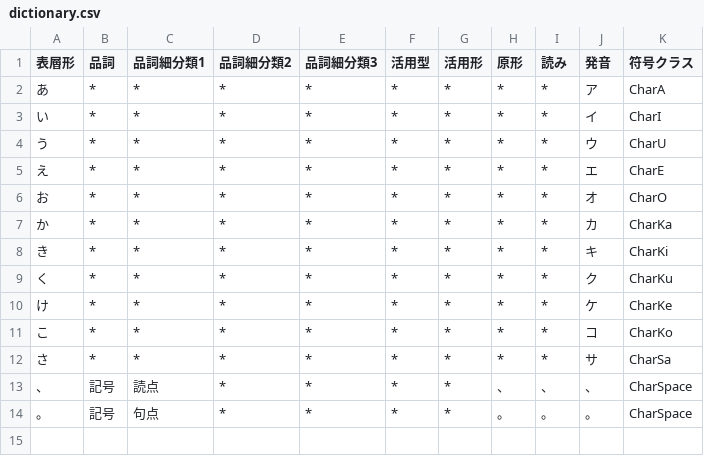
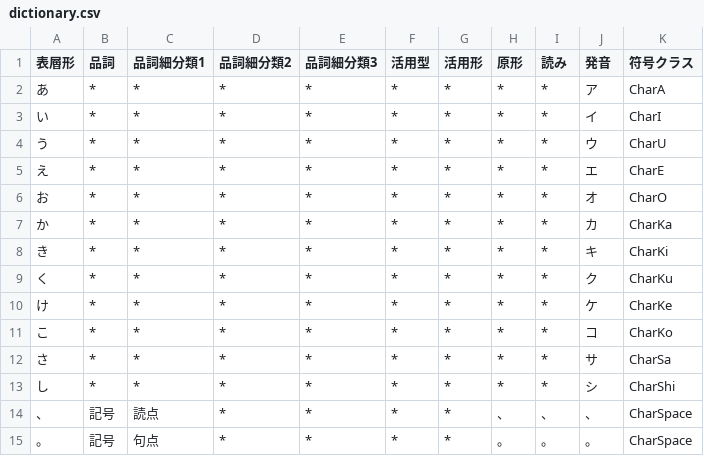
Before and after one commit to Wyess/text2shorthand, a CSV file: text2shorthand/shorthand/waseda/dictionary.csv, drawn as a sheet.

Commit message:
Added CharShi

```diff
--- a/text2shorthand/shorthand/waseda/dictionary.csv
+++ b/text2shorthand/shorthand/waseda/dictionary.csv
@@ -12,2 +12,3 @@
 さ,*,*,*,*,*,*,*,*,サ,CharSa
+し,*,*,*,*,*,*,*,*,シ,CharShi
 、,記号,読点,*,*,*,*,、,、,、,CharSpace
```
Also changed, not shown: 2 other files.
